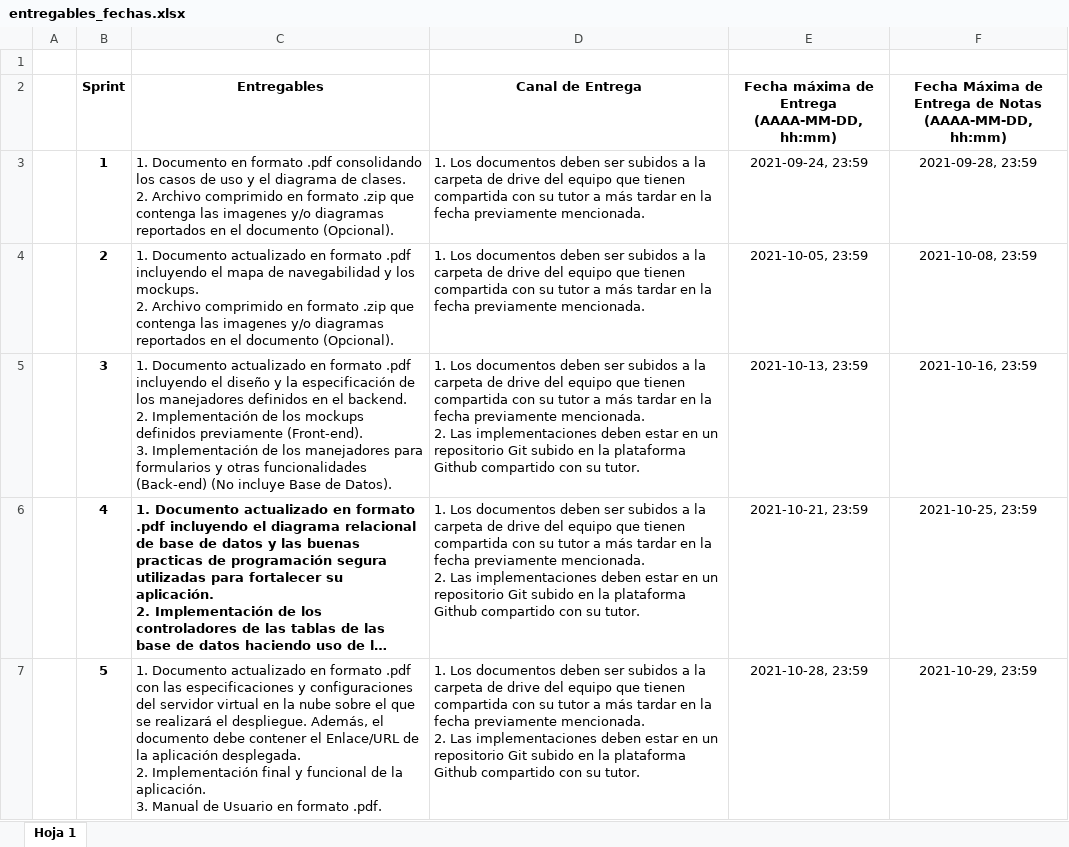
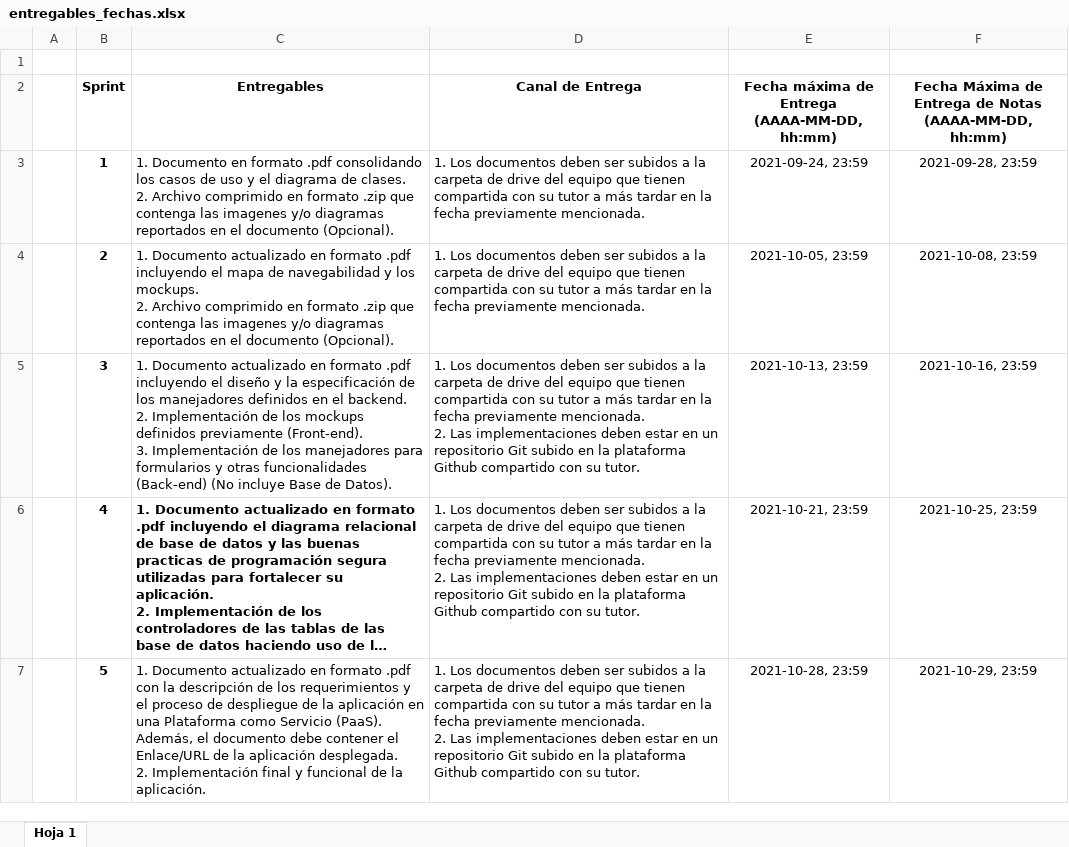
Before and after one commit to MISIONTIC-UN-2022/CICLO-III, an Excel workbook: RUBRICAS_Y_PLANTILLAS/entregables_fechas.xlsx, sheet Hoja 1, drawn as a sheet; long unchanged cells end in …; values as stored, in another font and other column widths than the file's, no borders; ↵ is a line break in a cell; the diff names each change by its address in the sheet, - before the commit and + after, or states it on an @@ line.

Commit message:
RU: modified entregables_fechas y template_documentacion_sprint_5

```diff
--- a/RUBRICAS_Y_PLANTILLAS/entregables_fechas.xlsx (sheet Hoja 1)
+++ b/RUBRICAS_Y_PLANTILLAS/entregables_fechas.xlsx (sheet Hoja 1)
-C7 (Entregables): ….pdf con las especificaciones y configuraciones del servidor virtual en la nube sobre el que se realizará el despliegue. Además, el documento debe contener el Enlace/URL de la aplicación desplegada. ↵ 2. Implementación final y funcional de la aplicación. ↵ 3. Manual de Usuario en formato .pdf.
+C7 (Entregables): ….pdf con la descripción de los requerimientos y el proceso de despliegue de la aplicación en una Plataforma como Servicio (PaaS). Además, el documento debe contener el Enlace/URL de la aplicación desplegada. ↵ 2. Implementación final y funcional de la aplicación.
```
Also changed, not shown: 1 other file.
